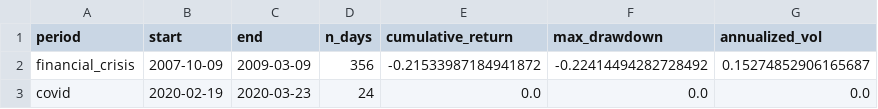
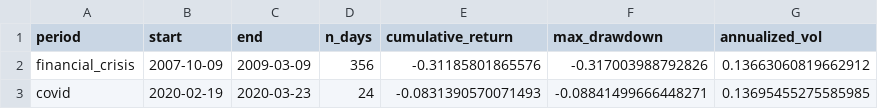
Before and after one commit to brianbanna/systematic-regime-trading, a CSV file: results/crisis_performance.csv, drawn as a sheet.

```diff
--- a/results/crisis_performance.csv
+++ b/results/crisis_performance.csv
@@ -1,3 +1,3 @@
 period,start,end,n_days,cumulative_return,max_drawdown,annualized_vol
-financial_crisis,2007-10-09,2009-03-09,356,-0.21533987184941872,-0.22414494282728492,0.15274852906165687
-covid,2020-02-19,2020-03-23,24,0.0,0.0,0.0
+financial_crisis,2007-10-09,2009-03-09,356,-0.31185801865576,-0.317003988792826,0.13663060819662912
+covid,2020-02-19,2020-03-23,24,-0.0831390570071493,-0.08841499666448271,0.13695455275585985
```
Also changed, not shown: results/cost_sensitivity.csv, results/performance_table.csv, 13 other files.
